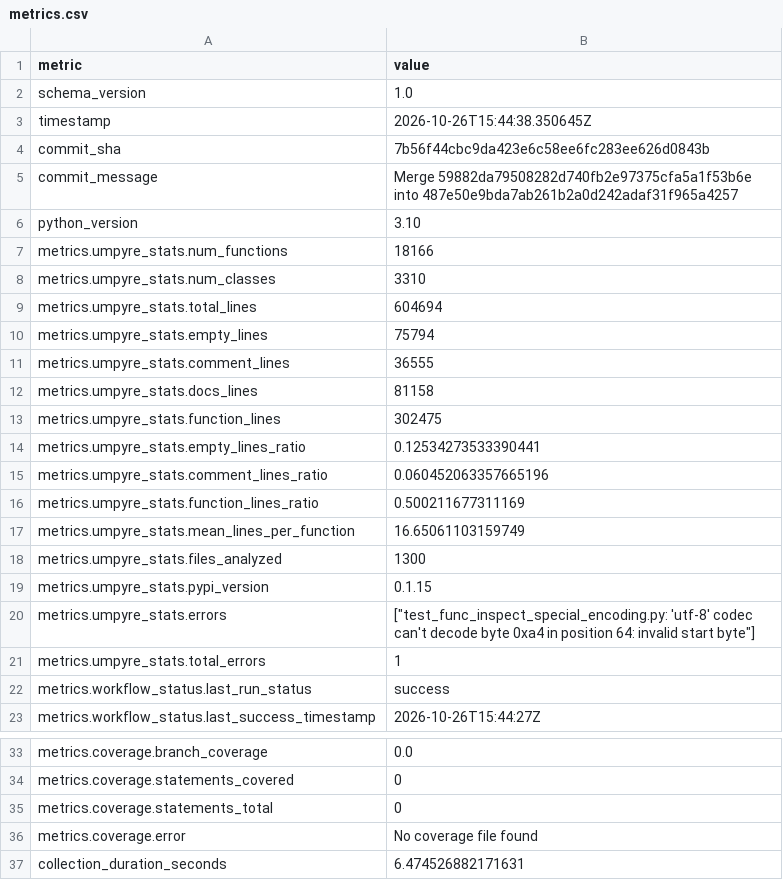
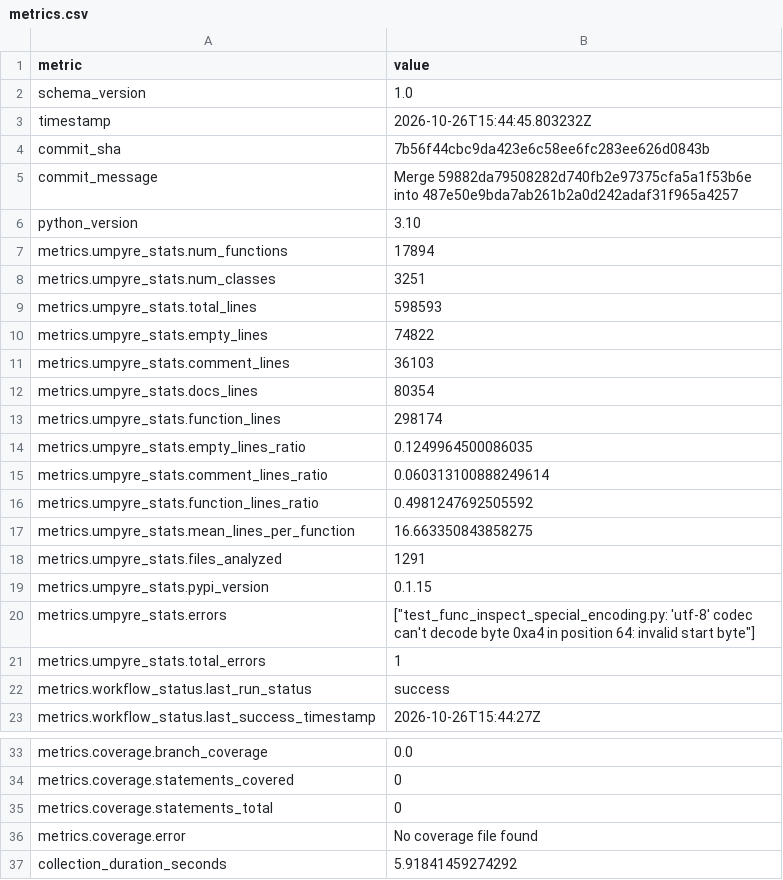
Before and after one commit to thorwhalen/brand, a CSV file: metrics.csv, drawn as a sheet; only a part is shown, gaps mark what is left out.

Commit message:
Update metrics for 7b56f44

```diff
--- a/metrics.csv
+++ b/metrics.csv
@@ -2,3 +2,3 @@ metric,value
 schema_version,1.0
-timestamp,2026-10-26T15:44:38.350645Z
+timestamp,2026-10-26T15:44:45.803232Z
 commit_sha,7b56f44cbc9da423e6c58ee6fc283ee626d0843b
@@ -6,14 +6,14 @@ commit_message,Merge 59882da79508282d740fb2e97375cfa5a1f53b6e into 487e50e9bda7a
 python_version,3.10
-metrics.umpyre_stats.num_functions,18166
-metrics.umpyre_stats.num_classes,3310
-metrics.umpyre_stats.total_lines,604694
-metrics.umpyre_stats.empty_lines,75794
-metrics.umpyre_stats.comment_lines,36555
-metrics.umpyre_stats.docs_lines,81158
-metrics.umpyre_stats.function_lines,302475
-metrics.umpyre_stats.empty_lines_ratio,0.12534273533390441
-metrics.umpyre_stats.comment_lines_ratio,0.060452063357665196
-metrics.umpyre_stats.function_lines_ratio,0.500211677311169
-metrics.umpyre_stats.mean_lines_per_function,16.65061103159749
-metrics.umpyre_stats.files_analyzed,1300
+metrics.umpyre_stats.num_functions,17894
+metrics.umpyre_stats.num_classes,3251
+metrics.umpyre_stats.total_lines,598593
+metrics.umpyre_stats.empty_lines,74822
+metrics.umpyre_stats.comment_lines,36103
+metrics.umpyre_stats.docs_lines,80354
+metrics.umpyre_stats.function_lines,298174
+metrics.umpyre_stats.empty_lines_ratio,0.1249964500086035
+metrics.umpyre_stats.comment_lines_ratio,0.060313100888249614
+metrics.umpyre_stats.function_lines_ratio,0.4981247692505592
+metrics.umpyre_stats.mean_lines_per_function,16.663350843858275
+metrics.umpyre_stats.files_analyzed,1291
 metrics.umpyre_stats.pypi_version,0.1.15
@@ -37,2 +37,2 @@ metrics.coverage.statements_total,0
 metrics.coverage.error,No coverage file found
-collection_duration_seconds,6.474526882171631
+collection_duration_seconds,5.91841459274292
```
Also changed, not shown: 2 other files.
